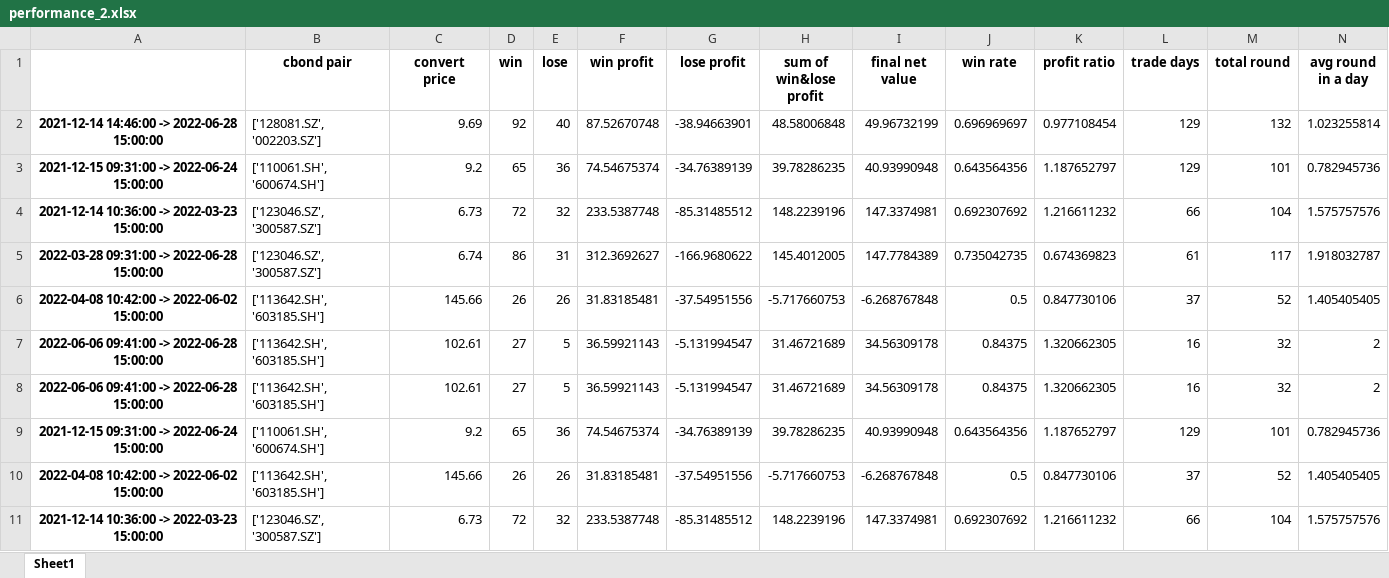
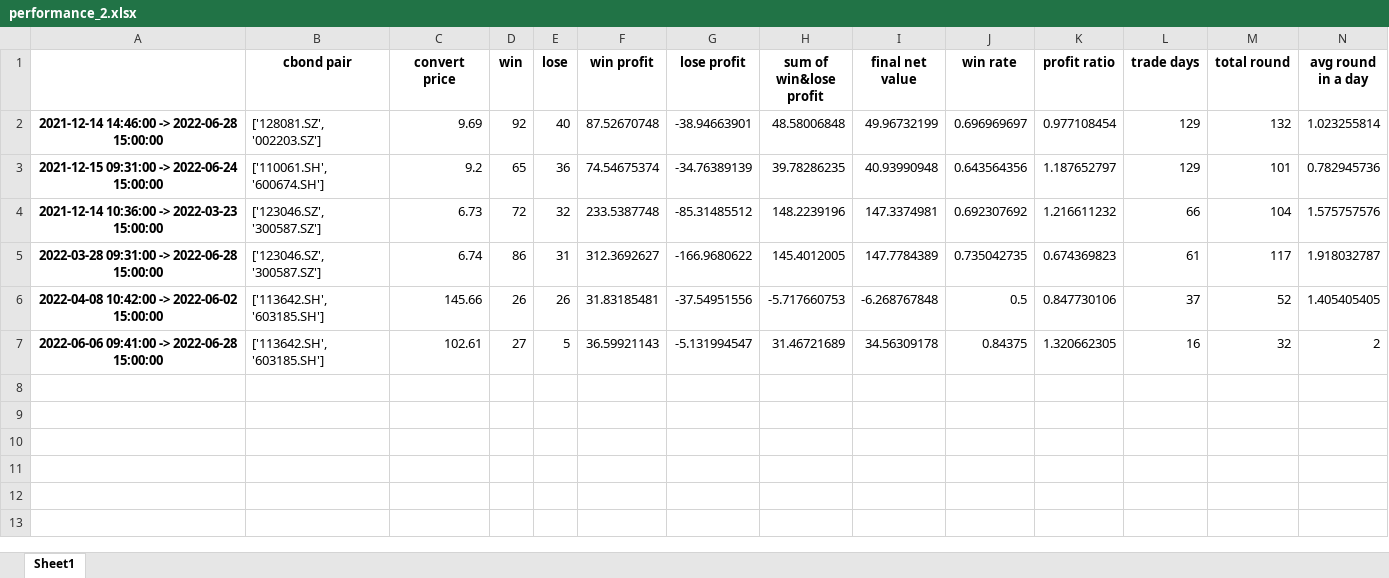
Before and after one commit to PXY11/cms, an Excel workbook: performance_2.xlsx, sheet Sheet1, drawn as a sheet; only a part is shown; values as stored, in another font and other column widths than the file's, no borders; rows hold the shown columns only; the diff names each change by its address in the sheet, - before the commit and + after, or states it on an @@ line.

```diff
--- a/performance_2.xlsx (sheet Sheet1)
+++ b/performance_2.xlsx (sheet Sheet1)
-row 8: 2022-06-06 09:41:00 -> 2022-06-28 15:00:00 | ['113642.SH', '603185.SH'] | 102.61 | 27 | 5 | 36.59921143 | -5.131994547 | 31.46721689 | 34.56309178 | 0.84375 | 1.320662305 | 16 | 32 | 2
-row 9: 2021-12-15 09:31:00 -> 2022-06-24 15:00:00 | ['110061.SH', '600674.SH'] | 9.2 | 65 | 36 | 74.54675374 | -34.76389139 | 39.78286235 | 40.93990948 | 0.643564356 | 1.187652797 | 129 | 101 | 0.782945736
-row 10: 2022-04-08 10:42:00 -> 2022-06-02 15:00:00 | ['113642.SH', '603185.SH'] | 145.66 | 26 | 26 | 31.83185481 | -37.54951556 | -5.717660753 | -6.268767848 | 0.5 | 0.847730106 | 37 | 52 | 1.405405405
-row 11: 2021-12-14 10:36:00 -> 2022-03-23 15:00:00 | ['123046.SZ', '300587.SZ'] | 6.73 | 72 | 32 | 233.5387748 | -85.31485512 | 148.2239196 | 147.3374981 | 0.692307692 | 1.216611232 | 66 | 104 | 1.575757576
```
Also changed, not shown: 11 other files.
